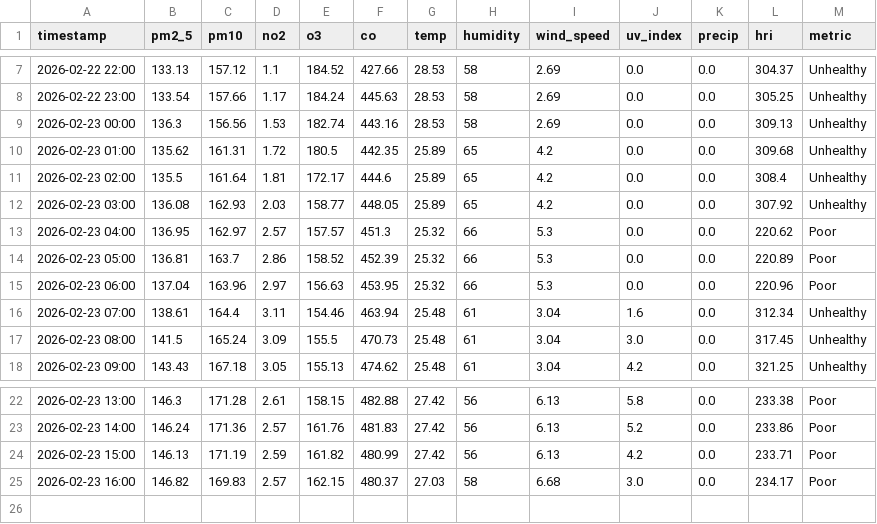
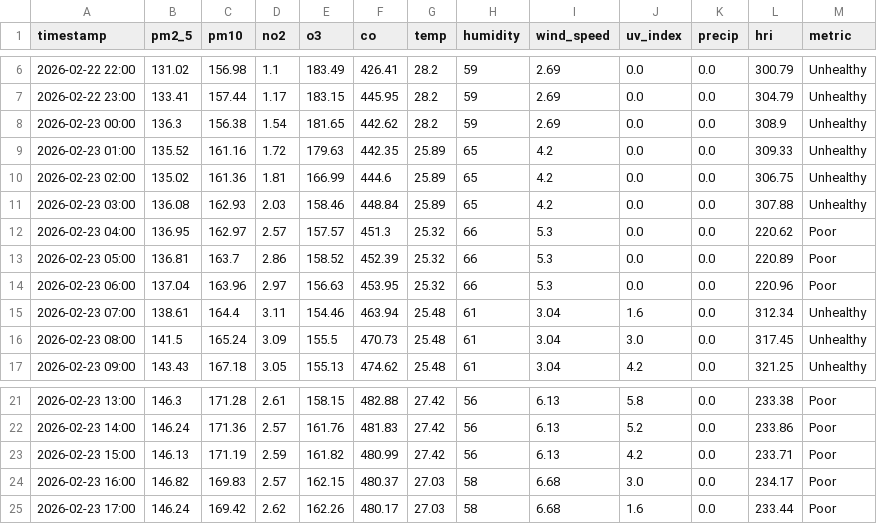
Before and after one commit to Sims9218/Automated-Health-Insight-Engine, a CSV file: data/forecast_timeline.csv, drawn as a sheet; only a part is shown, gaps mark what is left out; the diff covers the shown part only.

```diff
--- a/data/forecast_timeline.csv
+++ b/data/forecast_timeline.csv
@@ -7,7 +6,7 @@ timestamp,pm2_5,pm10,no2,o3,co,temp,humidity,wind_speed,uv_index,precip,hri,metr
-2026-02-22 22:00,133.13,157.12,1.1,184.52,427.66,28.53,58,2.69,0.0,0.0,304.37,Unhealthy
-2026-02-22 23:00,133.54,157.66,1.17,184.24,445.63,28.53,58,2.69,0.0,0.0,305.25,Unhealthy
-2026-02-23 00:00,136.3,156.56,1.53,182.74,443.16,28.53,58,2.69,0.0,0.0,309.13,Unhealthy
-2026-02-23 01:00,135.62,161.31,1.72,180.5,442.35,25.89,65,4.2,0.0,0.0,309.68,Unhealthy
-2026-02-23 02:00,135.5,161.64,1.81,172.17,444.6,25.89,65,4.2,0.0,0.0,308.4,Unhealthy
-2026-02-23 03:00,136.08,162.93,2.03,158.77,448.05,25.89,65,4.2,0.0,0.0,307.92,Unhealthy
+2026-02-22 22:00,131.02,156.98,1.1,183.49,426.41,28.2,59,2.69,0.0,0.0,300.79,Unhealthy
+2026-02-22 23:00,133.41,157.44,1.17,183.15,445.95,28.2,59,2.69,0.0,0.0,304.79,Unhealthy
+2026-02-23 00:00,136.3,156.38,1.54,181.65,442.62,28.2,59,2.69,0.0,0.0,308.9,Unhealthy
+2026-02-23 01:00,135.52,161.16,1.72,179.63,442.35,25.89,65,4.2,0.0,0.0,309.33,Unhealthy
+2026-02-23 02:00,135.02,161.36,1.81,166.99,444.6,25.89,65,4.2,0.0,0.0,306.75,Unhealthy
+2026-02-23 03:00,136.08,162.93,2.03,158.46,448.84,25.89,65,4.2,0.0,0.0,307.88,Unhealthy
 2026-02-23 04:00,136.95,162.97,2.57,157.57,451.3,25.32,66,5.3,0.0,0.0,220.62,Poor
@@ -25 +24,2 @@ timestamp,pm2_5,pm10,no2,o3,co,temp,humidity,wind_speed,uv_index,precip,hri,metr
 2026-02-23 16:00,146.82,169.83,2.57,162.15,480.37,27.03,58,6.68,3.0,0.0,234.17,Poor
+2026-02-23 17:00,146.24,169.42,2.62,162.26,480.17,27.03,58,6.68,1.6,0.0,233.44,Poor
```
Also changed, not shown: 1 removed row and 31 edited cells elsewhere in this file, data/comprehensive_history.csv.
